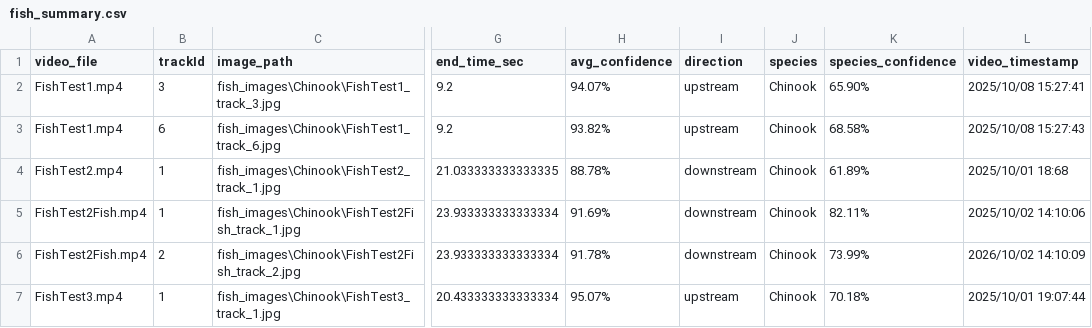
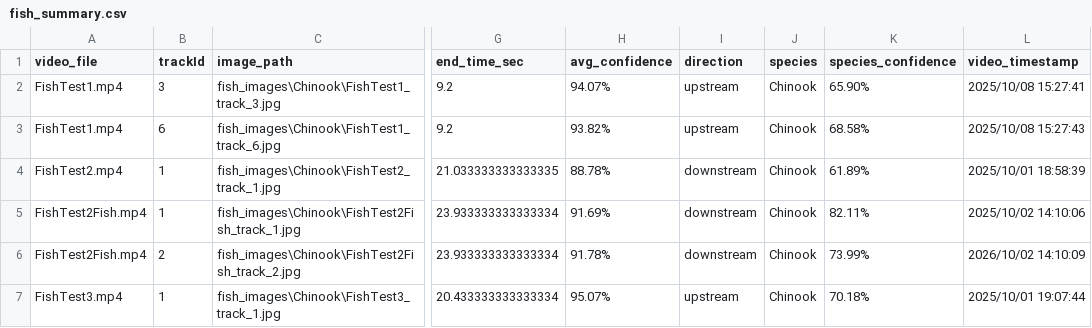
Before and after one commit to BenjaminKerr/FishLens, a CSV file: fish_summary.csv, drawn as a sheet; only a part is shown, gaps mark what is left out; the diff names each change by its address in the sheet, - before the commit and + after, or states it on an @@ line.

```diff
--- a/fish_summary.csv
+++ b/fish_summary.csv
-L4 (video_timestamp): 2025/10/01 18:68
+L4 (video_timestamp): 2025/10/01 18:58:39
```
Also changed, not shown: 2 other files.
